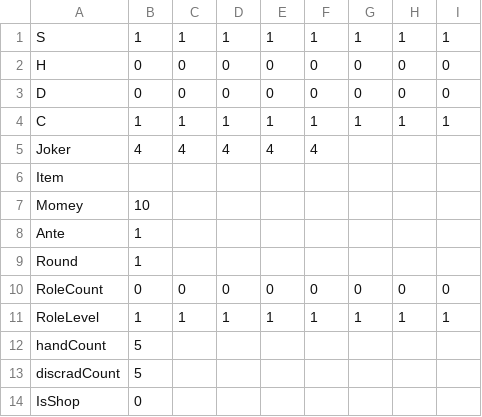
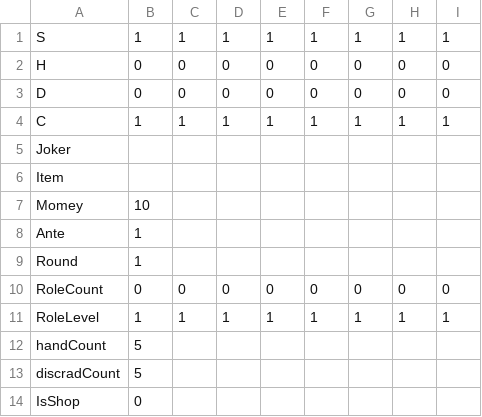
Before and after one commit to Salre000/rougehand, a CSV file: Roguehand/Assets/Resources/takumi/DeckBase/DebugDeck.csv, drawn as a sheet; only a part is shown; the diff names each change by its address in the sheet, - before the commit and + after, or states it on an @@ line.

```diff
--- a/Roguehand/Assets/Resources/takumi/DeckBase/DebugDeck.csv
+++ b/Roguehand/Assets/Resources/takumi/DeckBase/DebugDeck.csv
-B5: 4
+B5: (empty)
-C5: 4
+C5: (empty)
-D5: 4
+D5: (empty)
-E5: 4
+E5: (empty)
-F5: 4
+F5: (empty)
```
Also changed, not shown: 2 other files.
